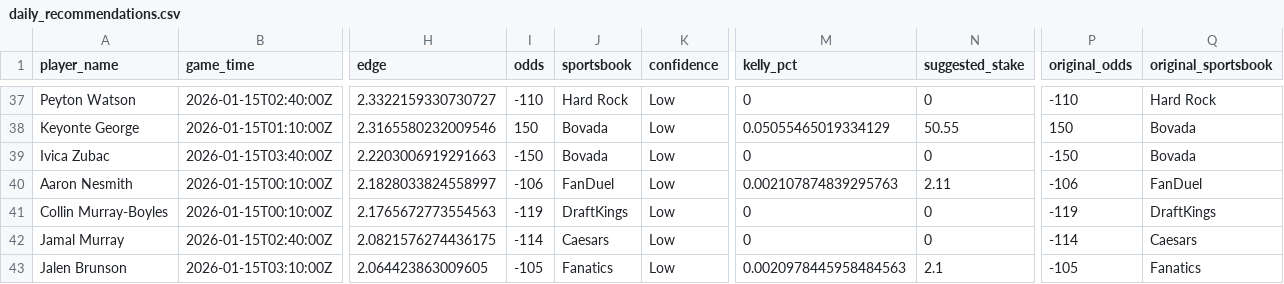
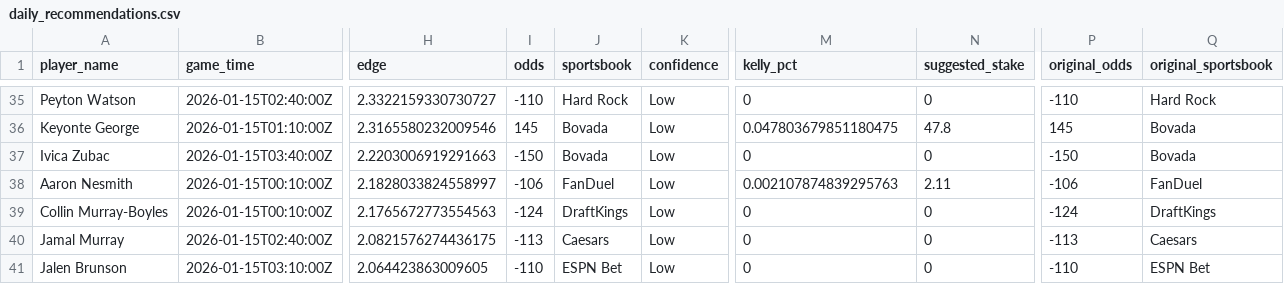
Before and after one commit to dusty-turner/blog-reboot, a CSV file: static/nba-props/daily_recommendations.csv, drawn as a sheet; only a part is shown, gaps mark what is left out; addresses are those after the commit; the diff covers the shown part only; the diff names each change by its address in the sheet, - before the commit and + after, or states it on an @@ line.

```diff
--- a/static/nba-props/daily_recommendations.csv
+++ b/static/nba-props/daily_recommendations.csv
-I36 (odds): 150
+I36 (odds): 145
-M36 (kelly_pct): 0.05055465019334129
+M36 (kelly_pct): 0.047803679851180475
-N36 (suggested_stake): 50.55
+N36 (suggested_stake): 47.8
-P36 (original_odds): 150
+P36 (original_odds): 145
-I39 (odds): -119
+I39 (odds): -124
-P39 (original_odds): -119
+P39 (original_odds): -124
-I40 (odds): -114
+I40 (odds): -113
-P40 (original_odds): -114
+P40 (original_odds): -113
-I41 (odds): -105
+I41 (odds): -110
-J41 (sportsbook): Fanatics
+J41 (sportsbook): ESPN Bet
-M41 (kelly_pct): 0.0020978445958484563
+M41 (kelly_pct): 0
-N41 (suggested_stake): 2.1
+N41 (suggested_stake): 0
-P41 (original_odds): -105
+P41 (original_odds): -110
-Q41 (original_sportsbook): Fanatics
+Q41 (original_sportsbook): ESPN Bet
```
Also changed, not shown: 1 added row, 3 removed rows and 58 edited cells elsewhere in this file, 2 other files.
